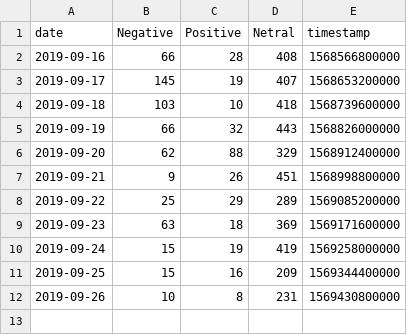
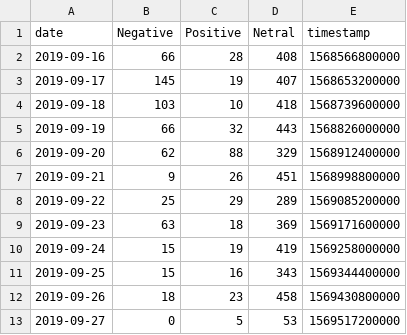
Before and after one commit to VolantisBRI/VolantisProject, a CSV file: Sentiment Screen 4/BRI - sentiment.csv, drawn as a sheet.

Commit message:
Update BRI - sentiment.csv

```diff
--- a/Sentiment Screen 4/BRI - sentiment.csv
+++ b/Sentiment Screen 4/BRI - sentiment.csv
@@ -10,3 +10,4 @@ date,Negative,Positive,Netral,timestamp
 2019-09-24,15,19,419,1569258000000
-2019-09-25,15,16,209,1569344400000
-2019-09-26,10,8,231,1569430800000
+2019-09-25,15,16,343,1569344400000
+2019-09-26,18,23,458,1569430800000
+2019-09-27,0,5,53,1569517200000
```
